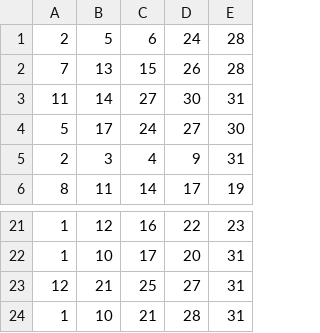
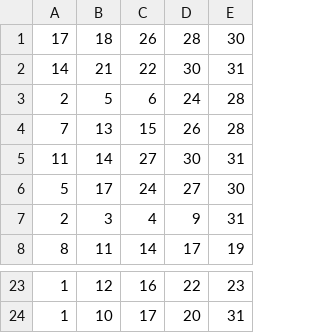
Before and after one commit to yuryuki-ai/loto-studio, a CSV file: miniloto-last24.csv, drawn as a sheet; only a part is shown, gaps mark what is left out; removed rows and columns are numbered as before the commit, all else as after; the diff names each change by its address in the sheet, - before the commit and + after, or states it on an @@ line.

```diff
--- a/miniloto-last24.csv
+++ b/miniloto-last24.csv
+row 1: 17 | 18 | 26 | 28 | 30
+row 2: 14 | 21 | 22 | 30 | 31
-row 23: 12 | 21 | 25 | 27 | 31
-row 24: 1 | 10 | 21 | 28 | 31
```
Also changed, not shown: loto6-last24.csv, loto7-last24.csv, 4 other files.
